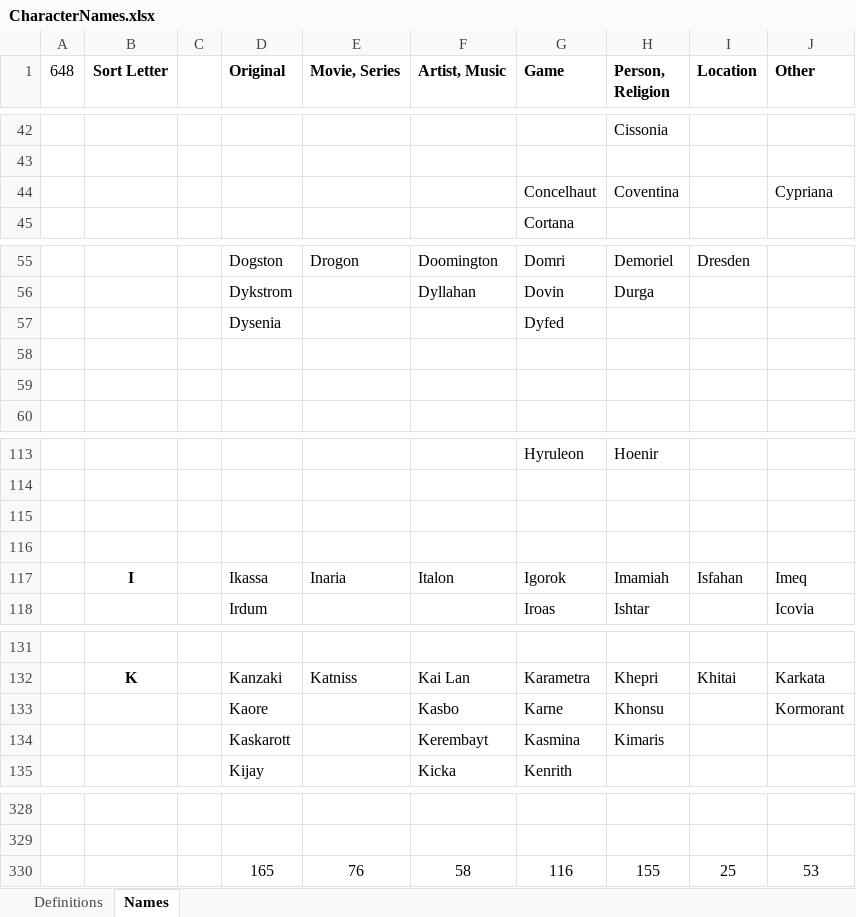
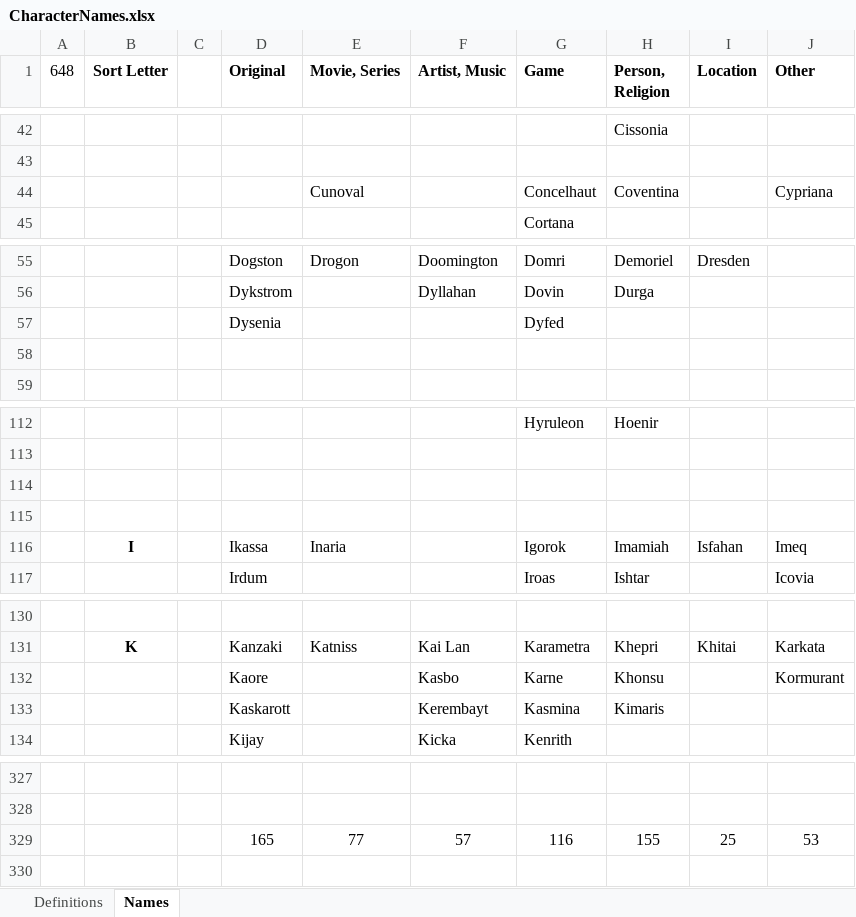
Before and after one commit to PhilBusko/ThievesGuild, an Excel workbook: backend/emporium/data/CharacterNames.xlsx, sheet Names, drawn as a sheet; only a part is shown, gaps mark what is left out; values as stored, in another font and other column widths than the file's, no borders; removed rows and columns are numbered as before the commit, all else as after; the diff names each change by its address in the sheet, - before the commit and + after, or states it on an @@ line.

```diff
--- a/backend/emporium/data/CharacterNames.xlsx (sheet Names)
+++ b/backend/emporium/data/CharacterNames.xlsx (sheet Names)
-E44 (Movie, Series): (empty)
+E44 (Movie, Series): Cunoval
-row 58: (empty)
-F116 (Artist, Music): Italon
+F116 (Artist, Music): (empty)
-J132 (Other): Kormorant
+J132 (Other): Kormurant
-E329 (Movie, Series): 76
+E329 (Movie, Series): 77
-F329 (Artist, Music): 58
+F329 (Artist, Music): 57
```
Also changed, not shown: formulas that keep their value, 38 other files.
